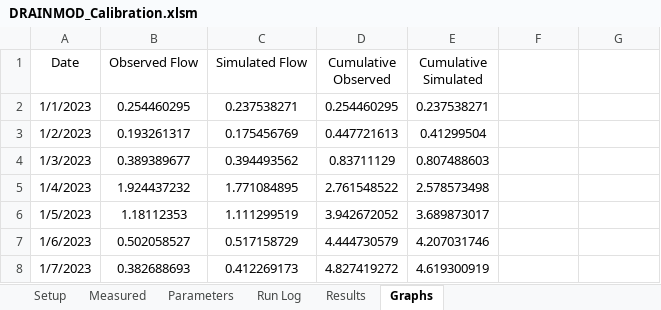
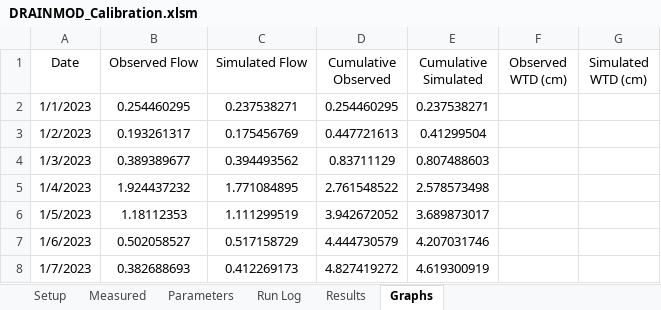
Before and after one commit to Bhudus/QGIS_Tools, an Excel workbook: spreadsheets/drainmod_calibration/DRAINMOD_Calibration.xlsm, sheet Graphs, drawn as a sheet; only a part is shown; values as stored, in another font and other column widths than the file's, no borders; charts and pictures not drawn; the diff names each change by its address in the sheet, - before the commit and + after, or states it on an @@ line.

```diff
--- a/spreadsheets/drainmod_calibration/DRAINMOD_Calibration.xlsm (sheet Graphs)
+++ b/spreadsheets/drainmod_calibration/DRAINMOD_Calibration.xlsm (sheet Graphs)
-F1: (empty)
+F1: Observed WTD (cm)
-G1: (empty)
+G1: Simulated WTD (cm)
```
Also changed, not shown: sheet Setup, sheet Parameters, charts or pictures, 4 other files.
